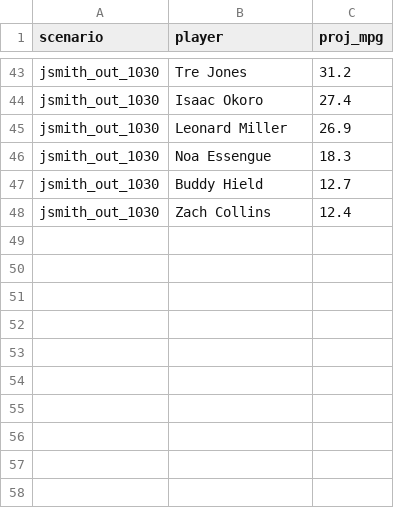
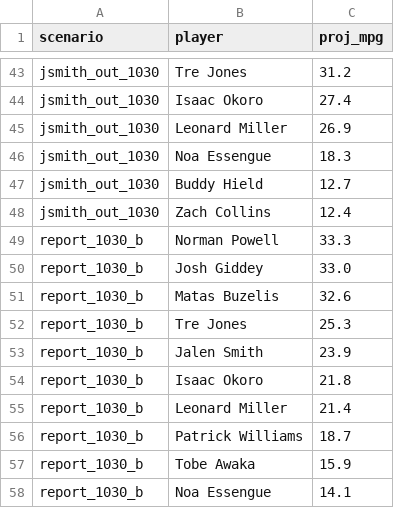
Before and after one commit to RohanRepala0/NBA_RFQ_2026_Models, a CSV file: cold_start_usage/scenarios/CHI.csv, drawn as a sheet; only a part is shown, gaps mark what is left out.

```diff
--- a/cold_start_usage/scenarios/CHI.csv
+++ b/cold_start_usage/scenarios/CHI.csv
@@ -48 +48,11 @@ jsmith_out_1030,Buddy Hield,12.7
 jsmith_out_1030,Zach Collins,12.4
+report_1030_b,Norman Powell,33.3
+report_1030_b,Josh Giddey,33.0
+report_1030_b,Matas Buzelis,32.6
+report_1030_b,Tre Jones,25.3
+report_1030_b,Jalen Smith,23.9
+report_1030_b,Isaac Okoro,21.8
+report_1030_b,Leonard Miller,21.4
+report_1030_b,Patrick Williams,18.7
+report_1030_b,Tobe Awaka,15.9
+report_1030_b,Noa Essengue,14.1
```
Also changed, not shown: cold_start_usage/scenarios/BKN.csv, cold_start_usage/scenarios/DAL.csv, 3 other files.
